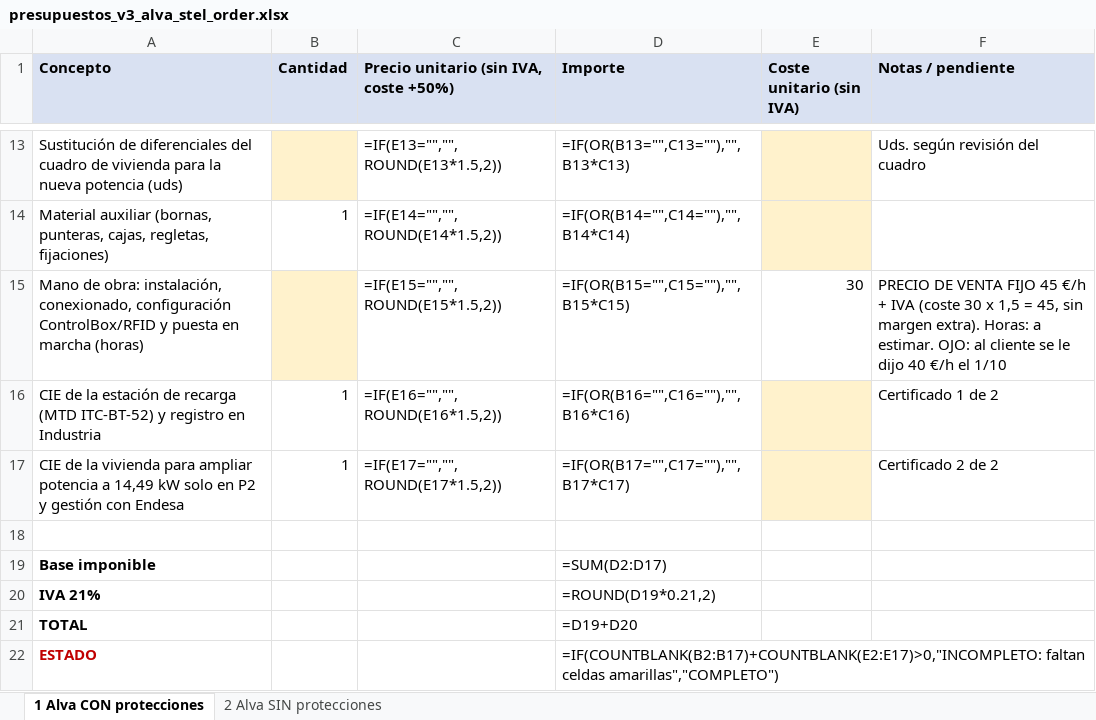
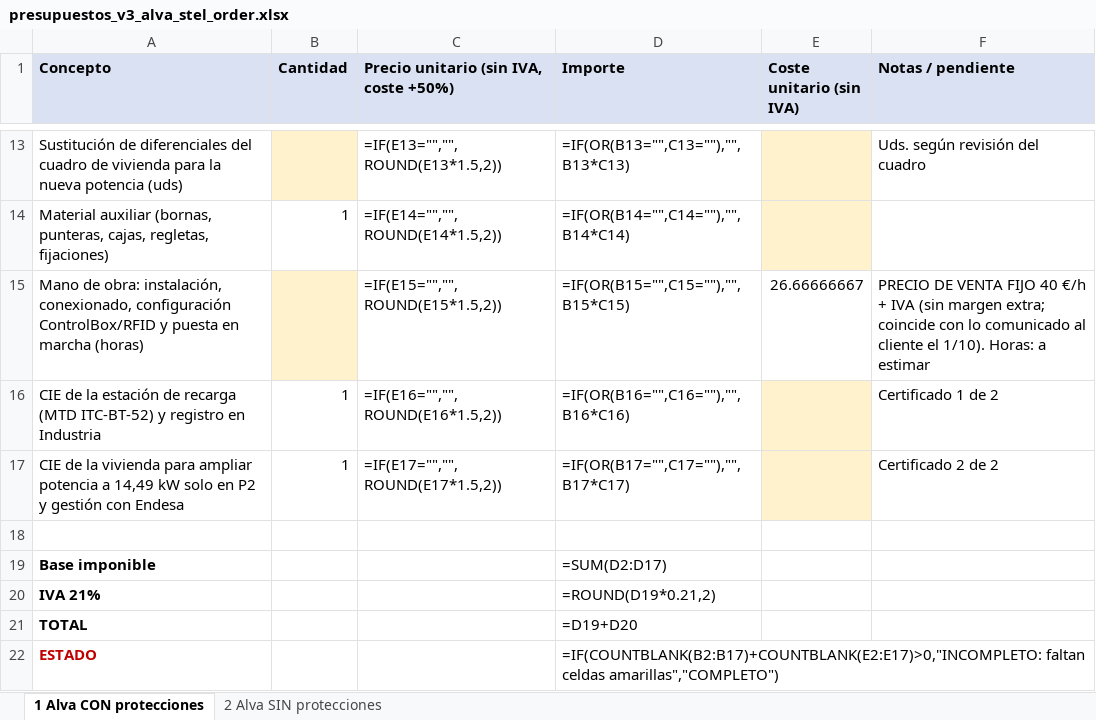
Before and after one commit to saniaspain-afk/Claude, an Excel workbook: presupuestos_v3_alva_stel_order.xlsx, sheet 1 Alva CON protecciones, drawn as a sheet; only a part is shown, gaps mark what is left out; values as stored, in another font and other column widths than the file's, no borders; formulas without a stored value are shown as written; the diff names each change by its address in the sheet, - before the commit and + after, or states it on an @@ line.

```diff
--- a/presupuestos_v3_alva_stel_order.xlsx (sheet 1 Alva CON protecciones)
+++ b/presupuestos_v3_alva_stel_order.xlsx (sheet 1 Alva CON protecciones)
-E15 (Coste unitario (sin IVA)): 30
+E15 (Coste unitario (sin IVA)): 26.66666667
-F15 (Notas / pendiente): …VENTA FIJO 45 €/h + IVA (coste 30 x 1,5 = 45, sin margen extra). Horas: a estimar. OJO: al cliente se le dijo 40 €/h el 1/10
+F15 (Notas / pendiente): …VENTA FIJO 40 €/h + IVA (sin margen extra; coincide con lo comunicado al cliente el 1/10). Horas: a estimar
```
Also changed, not shown: sheet 2 Alva SIN protecciones, 1 other file.
